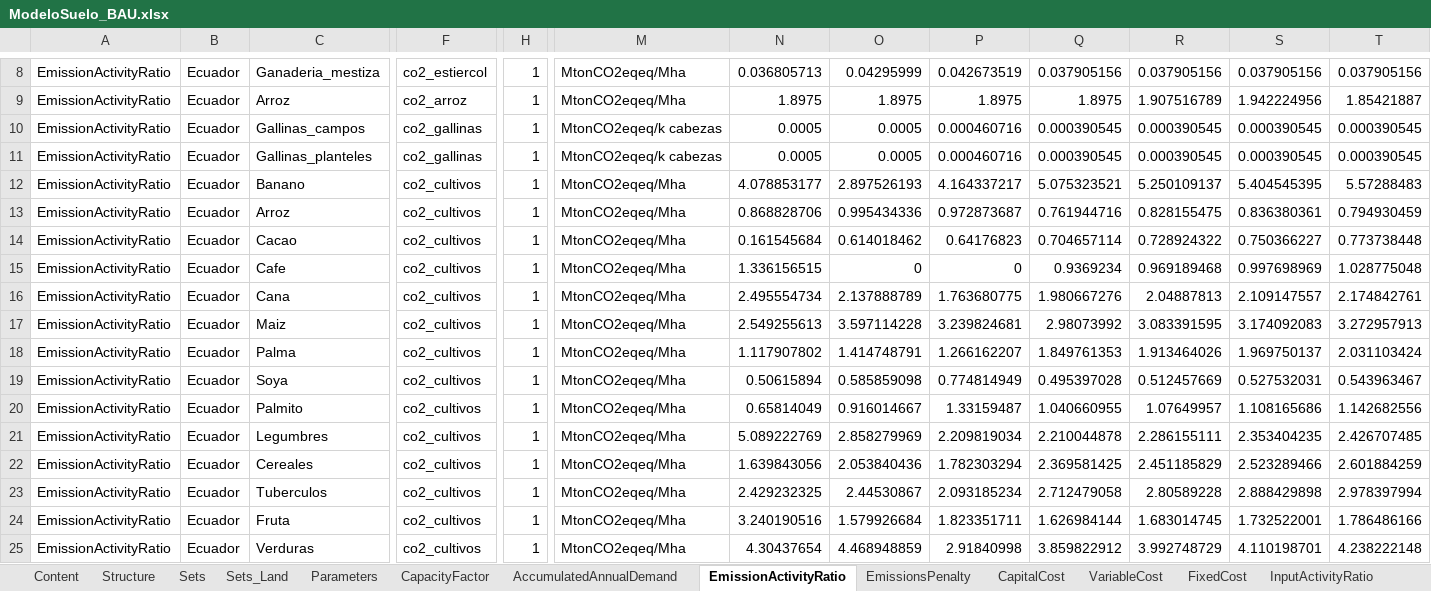
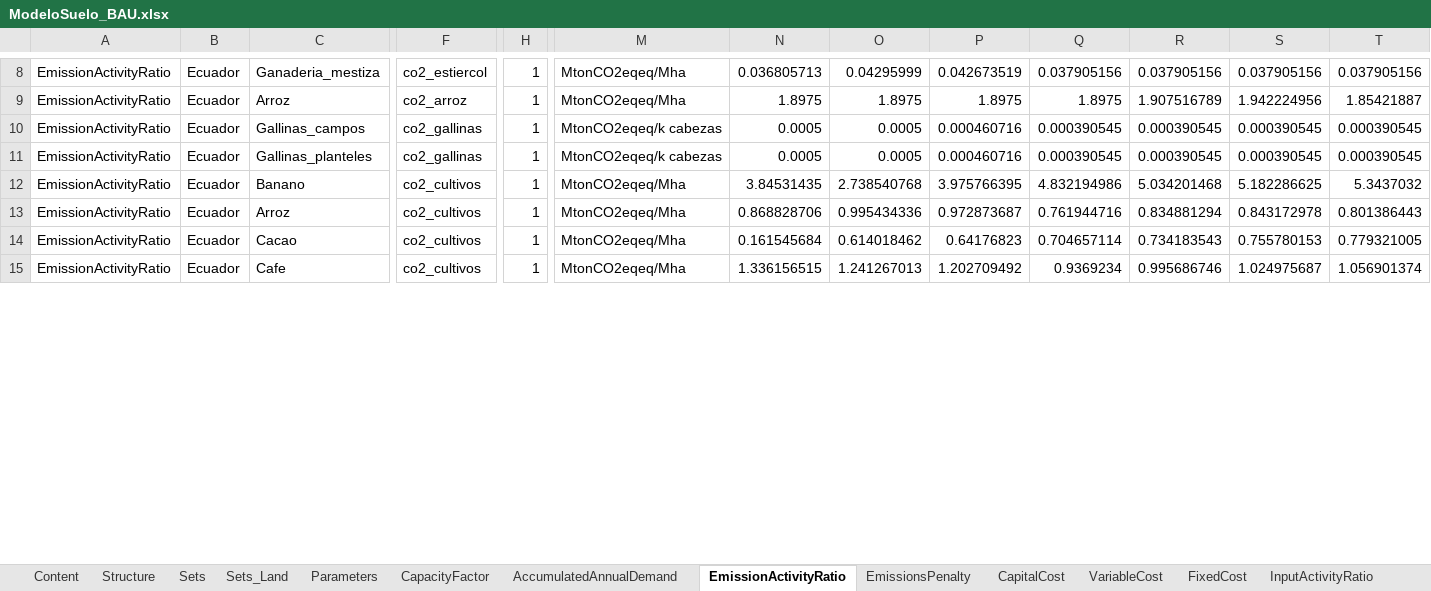
Before and after one commit to PLANMICC/OSeMOSYS-Ecuador, an Excel workbook: AgriculturaUSCUSS/Model/2_Model/BAU/ModeloSuelo_BAU.xlsx, sheet EmissionActivityRatio, drawn as a sheet; only a part is shown, gaps mark what is left out; values as stored, in another font and other column widths than the file's, no borders; removed rows and columns are numbered as before the commit, all else as after; rows hold the shown columns only; the diff covers the shown part only; the diff names each change by its address in the sheet, - before the commit and + after, or states it on an @@ line.

```diff
--- a/AgriculturaUSCUSS/Model/2_Model/BAU/ModeloSuelo_BAU.xlsx (sheet EmissionActivityRatio)
+++ b/AgriculturaUSCUSS/Model/2_Model/BAU/ModeloSuelo_BAU.xlsx (sheet EmissionActivityRatio)
-row 12: EmissionActivityRatio | Ecuador | Banano | co2_cultivos | 1 | MtonCO2eqeq/Mha | 4.078853177 | 2.897526193 | 4.164337217 | 5.075323521 | 5.250109137 | 5.404545395 | 5.57288483
-row 13: EmissionActivityRatio | Ecuador | Arroz | co2_cultivos | 1 | MtonCO2eqeq/Mha | 0.868828706 | 0.995434336 | 0.972873687 | 0.761944716 | 0.828155475 | 0.836380361 | 0.794930459
-row 14: EmissionActivityRatio | Ecuador | Cacao | co2_cultivos | 1 | MtonCO2eqeq/Mha | 0.161545684 | 0.614018462 | 0.64176823 | 0.704657114 | 0.728924322 | 0.750366227 | 0.773738448
-row 15: EmissionActivityRatio | Ecuador | Cafe | co2_cultivos | 1 | MtonCO2eqeq/Mha | 1.336156515 | 0 | 0 | 0.9369234 | 0.969189468 | 0.997698969 | 1.028775048
-row 16: EmissionActivityRatio | Ecuador | Cana | co2_cultivos | 1 | MtonCO2eqeq/Mha | 2.495554734 | 2.137888789 | 1.763680775 | 1.980667276 | 2.04887813 | 2.109147557 | 2.174842761
-row 17: EmissionActivityRatio | Ecuador | Maiz | co2_cultivos | 1 | MtonCO2eqeq/Mha | 2.549255613 | 3.597114228 | 3.239824681 | 2.98073992 | 3.083391595 | 3.174092083 | 3.272957913
-row 18: EmissionActivityRatio | Ecuador | Palma | co2_cultivos | 1 | MtonCO2eqeq/Mha | 1.117907802 | 1.414748791 | 1.266162207 | 1.849761353 | 1.913464026 | 1.969750137 | 2.031103424
-row 19: EmissionActivityRatio | Ecuador | Soya | co2_cultivos | 1 | MtonCO2eqeq/Mha | 0.50615894 | 0.585859098 | 0.774814949 | 0.495397028 | 0.512457669 | 0.527532031 | 0.543963467
-row 20: EmissionActivityRatio | Ecuador | Palmito | co2_cultivos | 1 | MtonCO2eqeq/Mha | 0.65814049 | 0.916014667 | 1.33159487 | 1.040660955 | 1.07649957 | 1.108165686 | 1.142682556
-row 21: EmissionActivityRatio | Ecuador | Legumbres | co2_cultivos | 1 | MtonCO2eqeq/Mha | 5.089222769 | 2.858279969 | 2.209819034 | 2.210044878 | 2.286155111 | 2.353404235 | 2.426707485
-row 22: EmissionActivityRatio | Ecuador | Cereales | co2_cultivos | 1 | MtonCO2eqeq/Mha | 1.639843056 | 2.053840436 | 1.782303294 | 2.369581425 | 2.451185829 | 2.523289466 | 2.601884259
-row 23: EmissionActivityRatio | Ecuador | Tuberculos | co2_cultivos | 1 | MtonCO2eqeq/Mha | 2.429232325 | 2.44530867 | 2.093185234 | 2.712479058 | 2.80589228 | 2.888429898 | 2.978397994
-row 24: EmissionActivityRatio | Ecuador | Fruta | co2_cultivos | 1 | MtonCO2eqeq/Mha | 3.240190516 | 1.579926684 | 1.823351711 | 1.626984144 | 1.683014745 | 1.732522001 | 1.786486166
-row 25: EmissionActivityRatio | Ecuador | Verduras | co2_cultivos | 1 | MtonCO2eqeq/Mha | 4.30437654 | 4.468948859 | 2.91840998 | 3.859822912 | 3.992748729 | 4.110198701 | 4.238222148
+row 12: EmissionActivityRatio | Ecuador | Banano | co2_cultivos | 1 | MtonCO2eqeq/Mha | 3.84531435 | 2.738540768 | 3.975766395 | 4.832194986 | 5.034201468 | 5.182286625 | 5.3437032
+row 13: EmissionActivityRatio | Ecuador | Arroz | co2_cultivos | 1 | MtonCO2eqeq/Mha | 0.868828706 | 0.995434336 | 0.972873687 | 0.761944716 | 0.834881294 | 0.843172978 | 0.801386443
+row 14: EmissionActivityRatio | Ecuador | Cacao | co2_cultivos | 1 | MtonCO2eqeq/Mha | 0.161545684 | 0.614018462 | 0.64176823 | 0.704657114 | 0.734183543 | 0.755780153 | 0.779321005
+row 15: EmissionActivityRatio | Ecuador | Cafe | co2_cultivos | 1 | MtonCO2eqeq/Mha | 1.336156515 | 1.241267013 | 1.202709492 | 0.9369234 | 0.995686746 | 1.024975687 | 1.056901374
```
Also changed, not shown: 11 added rows, 1 removed row and 1 edited cell elsewhere in this sheet, sheet SpecifiedAnnualDemand, sheet TotalTechnologyAnnualActivityLo, sheet TotalTechnologyAnnualActivityUp, sheet OutputActivityRatio, AgriculturaUSCUSS/Model/2_Model/DDP50/ModeloSuelo_DDP50.xlsx, 13 other files.
